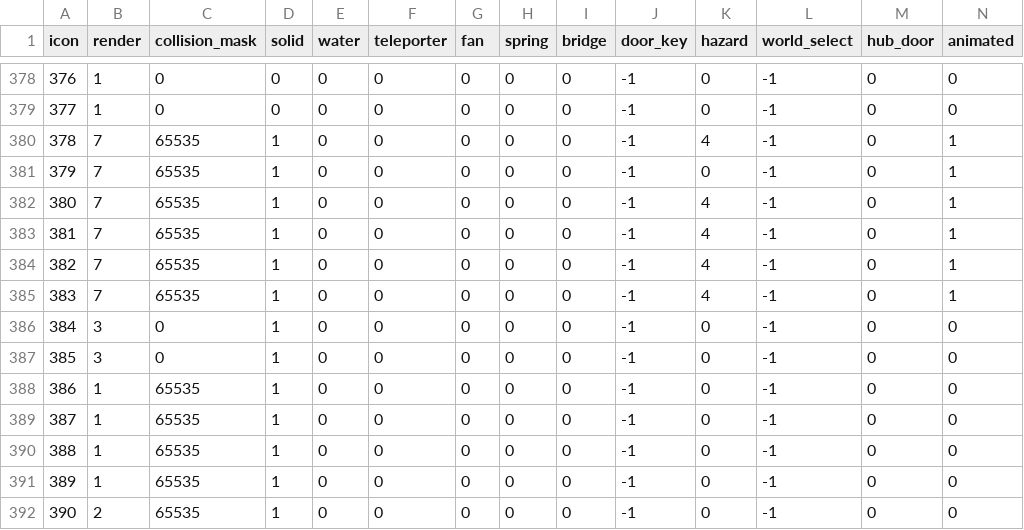
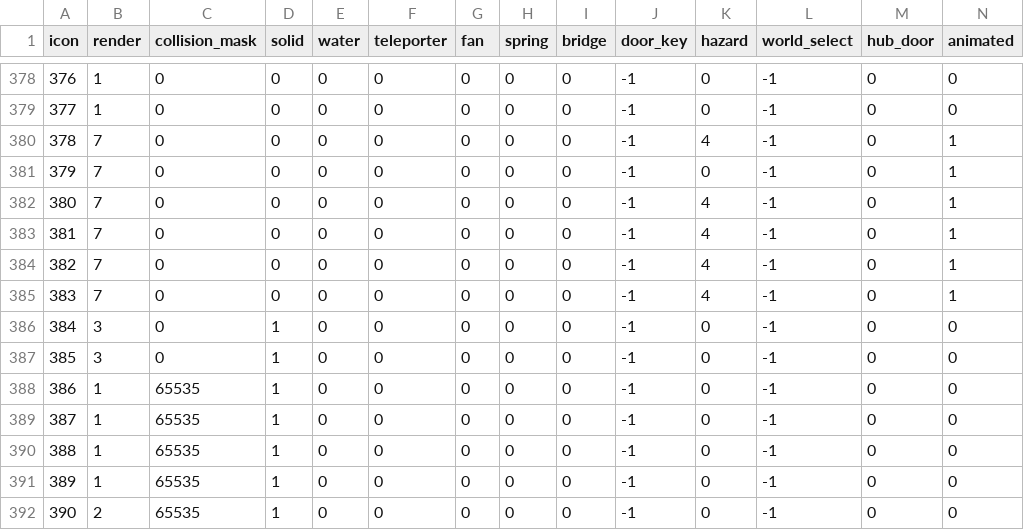
Before and after one commit to openeggbert/galaxy-eggbert, a CSV file: tools/data/blocks.csv, drawn as a sheet; only a part is shown, gaps mark what is left out.

Commit message:
fix(saws): render independent blade cells without imposed terrain

```diff
--- a/tools/data/blocks.csv
+++ b/tools/data/blocks.csv
@@ -379,8 +379,8 @@ icon,render,collision_mask,solid,water,teleporter,fan,spring,bridge,door_key,haz
 377,1,0,0,0,0,0,0,0,-1,0,-1,0,0
-378,7,65535,1,0,0,0,0,0,-1,4,-1,0,1
-379,7,65535,1,0,0,0,0,0,-1,0,-1,0,1
-380,7,65535,1,0,0,0,0,0,-1,4,-1,0,1
-381,7,65535,1,0,0,0,0,0,-1,4,-1,0,1
-382,7,65535,1,0,0,0,0,0,-1,4,-1,0,1
-383,7,65535,1,0,0,0,0,0,-1,4,-1,0,1
+378,7,0,0,0,0,0,0,0,-1,4,-1,0,1
+379,7,0,0,0,0,0,0,0,-1,0,-1,0,1
+380,7,0,0,0,0,0,0,0,-1,4,-1,0,1
+381,7,0,0,0,0,0,0,0,-1,4,-1,0,1
+382,7,0,0,0,0,0,0,0,-1,4,-1,0,1
+383,7,0,0,0,0,0,0,0,-1,4,-1,0,1
 384,3,0,1,0,0,0,0,0,-1,0,-1,0,0
```
Also changed, not shown: 51 other files.
